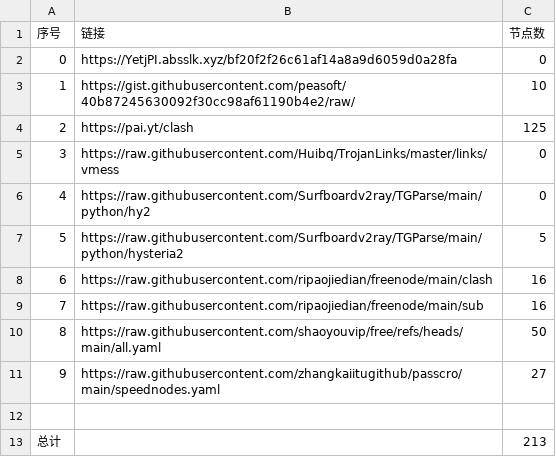
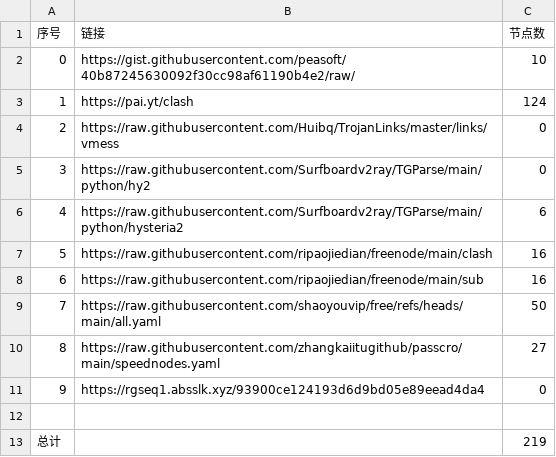
Before and after one commit to san-0595/NoMoreWalls, a CSV file: list_result.csv, drawn as a sheet; removed rows and columns are numbered as before the commit, all else as after; the diff names each change by its address in the sheet, - before the commit and + after, or states it on an @@ line.

```diff
--- a/list_result.csv
+++ b/list_result.csv
-row 2: 0 | https://YetjPI.absslk.xyz/bf20f2f26c61af14a8a9d6059d0a28fa | 0
@@ column A (序号) renumbered between rows 2 and 10 @@
-C3 (节点数): 125
+C3 (节点数): 124
-C6 (节点数): 5
+C6 (节点数): 6
+row 11: 9 | https://rgseq1.absslk.xyz/93900ce124193d6d9bd05e89eead4da4 | 0
-C13 (节点数): 213
+C13 (节点数): 219
```
Also changed, not shown: 27 other files.
